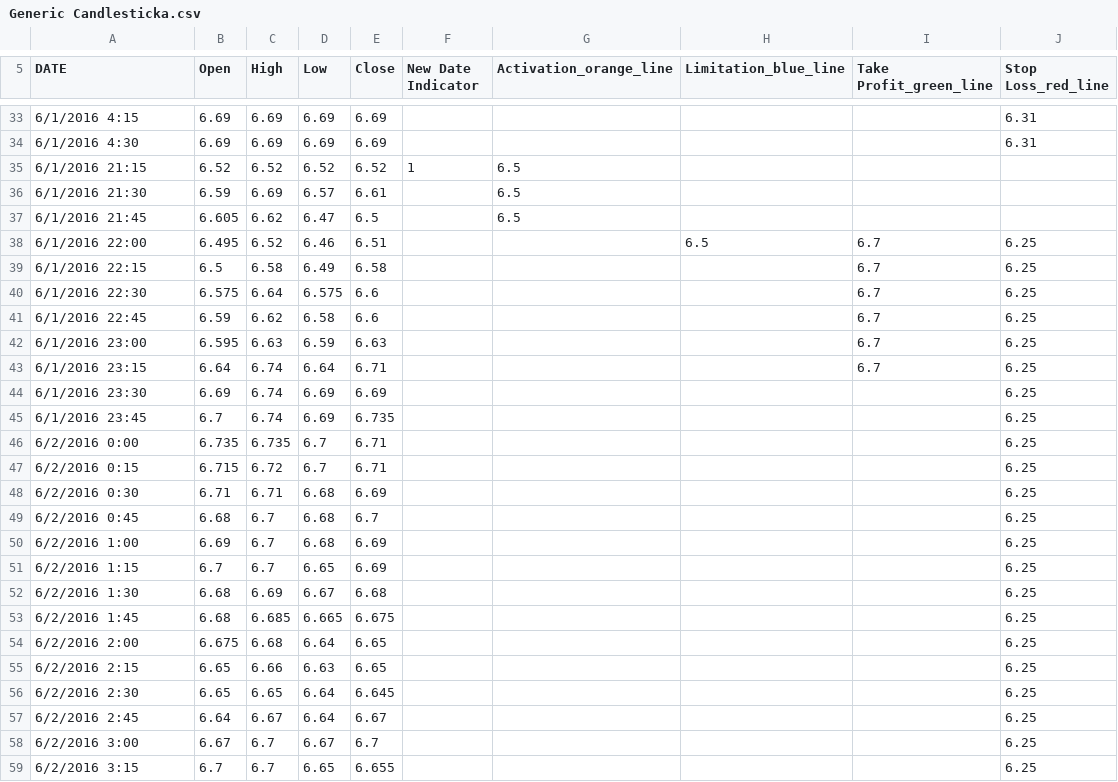
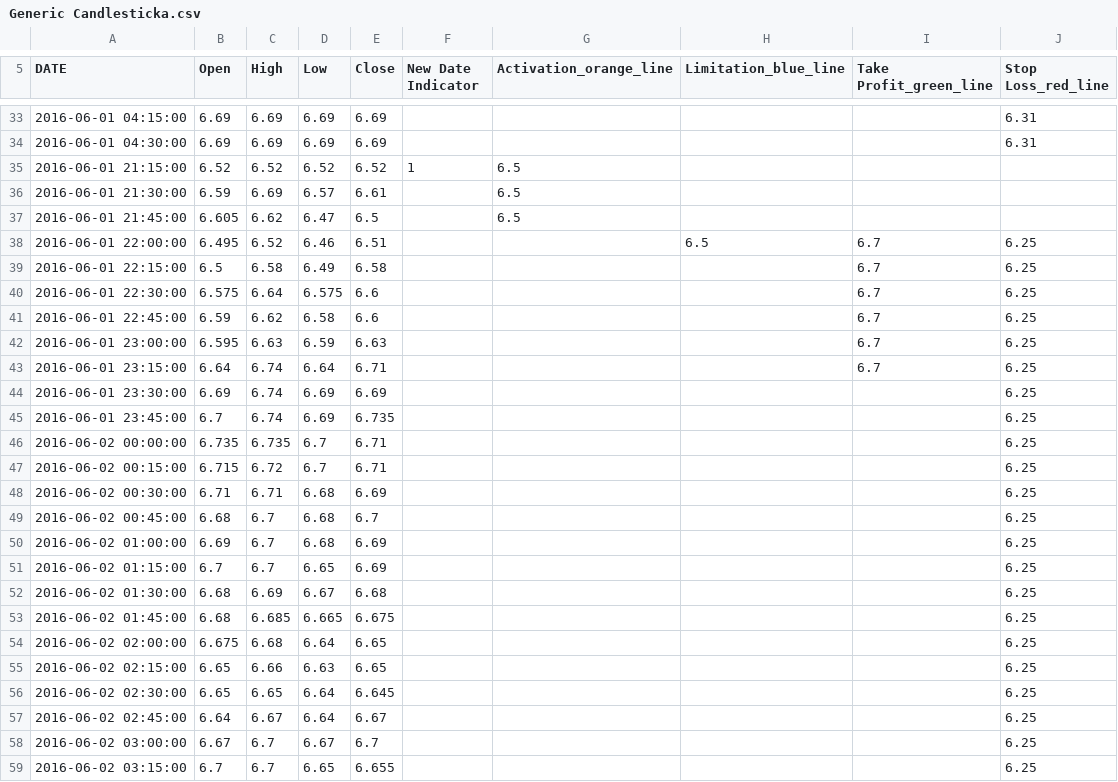
Before and after one commit to Xianyang/CandlestickChart, a CSV file: Generic Candlesticka.csv, drawn as a sheet; only a part is shown, gaps mark what is left out; the diff covers the shown part only.

Commit message:
change the date type

```diff
--- a/Generic Candlesticka.csv
+++ b/Generic Candlesticka.csv
@@ -33,27 +33,27 @@ DATE,Open,High,Low,Close,New Date Indicator,Activation_orange_line,Limitation_bl
-6/1/2016 4:15,6.69,6.69,6.69,6.69,,,,,6.31
-6/1/2016 4:30,6.69,6.69,6.69,6.69,,,,,6.31
-6/1/2016 21:15,6.52,6.52,6.52,6.52,1,6.5,,,
-6/1/2016 21:30,6.59,6.69,6.57,6.61,,6.5,,,
-6/1/2016 21:45,6.605,6.62,6.47,6.5,,6.5,,,
-6/1/2016 22:00,6.495,6.52,6.46,6.51,,,6.5,6.7,6.25
-6/1/2016 22:15,6.5,6.58,6.49,6.58,,,,6.7,6.25
-6/1/2016 22:30,6.575,6.64,6.575,6.6,,,,6.7,6.25
-6/1/2016 22:45,6.59,6.62,6.58,6.6,,,,6.7,6.25
-6/1/2016 23:00,6.595,6.63,6.59,6.63,,,,6.7,6.25
-6/1/2016 23:15,6.64,6.74,6.64,6.71,,,,6.7,6.25
-6/1/2016 23:30,6.69,6.74,6.69,6.69,,,,,6.25
-6/1/2016 23:45,6.7,6.74,6.69,6.735,,,,,6.25
-6/2/2016 0:00,6.735,6.735,6.7,6.71,,,,,6.25
-6/2/2016 0:15,6.715,6.72,6.7,6.71,,,,,6.25
-6/2/2016 0:30,6.71,6.71,6.68,6.69,,,,,6.25
-6/2/2016 0:45,6.68,6.7,6.68,6.7,,,,,6.25
-6/2/2016 1:00,6.69,6.7,6.68,6.69,,,,,6.25
-6/2/2016 1:15,6.7,6.7,6.65,6.69,,,,,6.25
-6/2/2016 1:30,6.68,6.69,6.67,6.68,,,,,6.25
-6/2/2016 1:45,6.68,6.685,6.665,6.675,,,,,6.25
-6/2/2016 2:00,6.675,6.68,6.64,6.65,,,,,6.25
-6/2/2016 2:15,6.65,6.66,6.63,6.65,,,,,6.25
-6/2/2016 2:30,6.65,6.65,6.64,6.645,,,,,6.25
-6/2/2016 2:45,6.64,6.67,6.64,6.67,,,,,6.25
-6/2/2016 3:00,6.67,6.7,6.67,6.7,,,,,6.25
-6/2/2016 3:15,6.7,6.7,6.65,6.655,,,,,6.25
+2016-06-01 04:15:00,6.69,6.69,6.69,6.69,,,,,6.31
+2016-06-01 04:30:00,6.69,6.69,6.69,6.69,,,,,6.31
+2016-06-01 21:15:00,6.52,6.52,6.52,6.52,1,6.5,,,
+2016-06-01 21:30:00,6.59,6.69,6.57,6.61,,6.5,,,
+2016-06-01 21:45:00,6.605,6.62,6.47,6.5,,6.5,,,
+2016-06-01 22:00:00,6.495,6.52,6.46,6.51,,,6.5,6.7,6.25
+2016-06-01 22:15:00,6.5,6.58,6.49,6.58,,,,6.7,6.25
+2016-06-01 22:30:00,6.575,6.64,6.575,6.6,,,,6.7,6.25
+2016-06-01 22:45:00,6.59,6.62,6.58,6.6,,,,6.7,6.25
+2016-06-01 23:00:00,6.595,6.63,6.59,6.63,,,,6.7,6.25
+2016-06-01 23:15:00,6.64,6.74,6.64,6.71,,,,6.7,6.25
+2016-06-01 23:30:00,6.69,6.74,6.69,6.69,,,,,6.25
+2016-06-01 23:45:00,6.7,6.74,6.69,6.735,,,,,6.25
+2016-06-02 00:00:00,6.735,6.735,6.7,6.71,,,,,6.25
+2016-06-02 00:15:00,6.715,6.72,6.7,6.71,,,,,6.25
+2016-06-02 00:30:00,6.71,6.71,6.68,6.69,,,,,6.25
+2016-06-02 00:45:00,6.68,6.7,6.68,6.7,,,,,6.25
+2016-06-02 01:00:00,6.69,6.7,6.68,6.69,,,,,6.25
+2016-06-02 01:15:00,6.7,6.7,6.65,6.69,,,,,6.25
+2016-06-02 01:30:00,6.68,6.69,6.67,6.68,,,,,6.25
+2016-06-02 01:45:00,6.68,6.685,6.665,6.675,,,,,6.25
+2016-06-02 02:00:00,6.675,6.68,6.64,6.65,,,,,6.25
+2016-06-02 02:15:00,6.65,6.66,6.63,6.65,,,,,6.25
+2016-06-02 02:30:00,6.65,6.65,6.64,6.645,,,,,6.25
+2016-06-02 02:45:00,6.64,6.67,6.64,6.67,,,,,6.25
+2016-06-02 03:00:00,6.67,6.7,6.67,6.7,,,,,6.25
+2016-06-02 03:15:00,6.7,6.7,6.65,6.655,,,,,6.25
```
Also changed, not shown: 29 edited cells elsewhere in this file, 1 other file.
